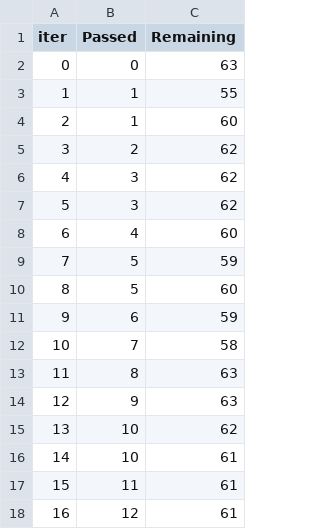
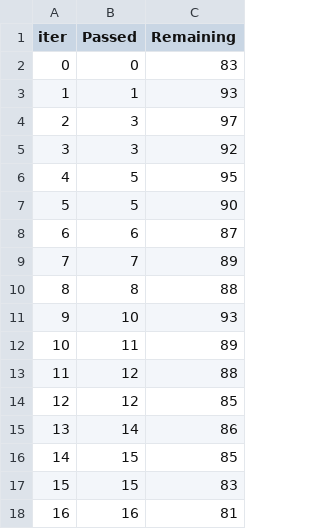
Before and after one commit to Aabhas2/mlproject1, a TSV file: catboost_info/time_left.tsv, drawn as a sheet; only a part is shown; the diff covers the shown part only.

```diff
--- a/catboost_info/time_left.tsv
+++ b/catboost_info/time_left.tsv
@@ -1,18 +1,18 @@
 iter	Passed	Remaining
-0	0	63
-1	1	55
-2	1	60
-3	2	62
-4	3	62
-5	3	62
-6	4	60
-7	5	59
-8	5	60
-9	6	59
-10	7	58
-11	8	63
-12	9	63
-13	10	62
-14	10	61
-15	11	61
-16	12	61
+0	0	83
+1	1	93
+2	3	97
+3	3	92
+4	5	95
+5	5	90
+6	6	87
+7	7	89
+8	8	88
+9	10	93
+10	11	89
+11	12	88
+12	12	85
+13	14	86
+14	15	85
+15	15	83
+16	16	81
```
Also changed, not shown: 145 edited cells elsewhere in this file, 5 other files.
